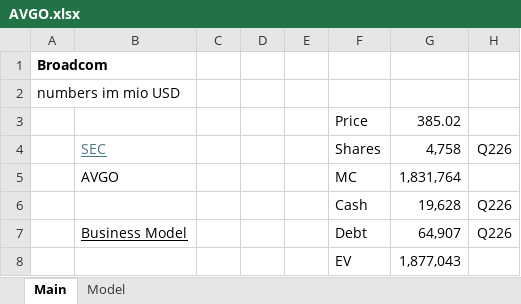
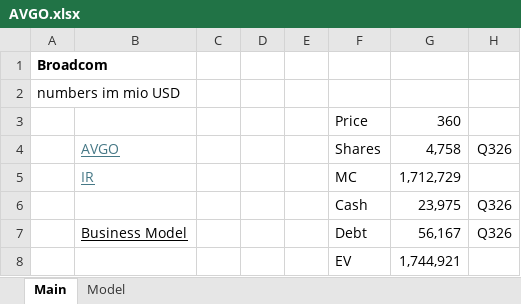
Before and after one commit to oscarsettje/Models, an Excel workbook: AVGO.xlsx, sheet Main, drawn as a sheet; values as stored, in another font and other column widths than the file's, no borders; removed rows and columns are numbered as before the commit, all else as after; the diff names each change by its address in the sheet, - before the commit and + after, or states it on an @@ line.

```diff
--- a/AVGO.xlsx (sheet Main)
+++ b/AVGO.xlsx (sheet Main)
-G3: 385.02
+G3: 360
-B4: SEC
+B4: AVGO
-H4: Q226
+H4: Q326
-row 5:  | AVGO |  |  |  | MC | 1,831,764
-row 6:  |  |  |  |  | Cash | 19,628 | Q226
+row 5:  | IR |  |  |  | MC | 1,712,729
+row 6:  |  |  |  |  | Cash | 23,975 | Q326
-G7: 64,907
+G7: 56,167
-H7: Q226
+H7: Q326
-G8: 1,877,043
+G8: 1,744,921
```
Also changed, not shown: sheet Model, formulas that keep their value, AEO.xlsx, ITX.MC.xlsx, 9 other files.
